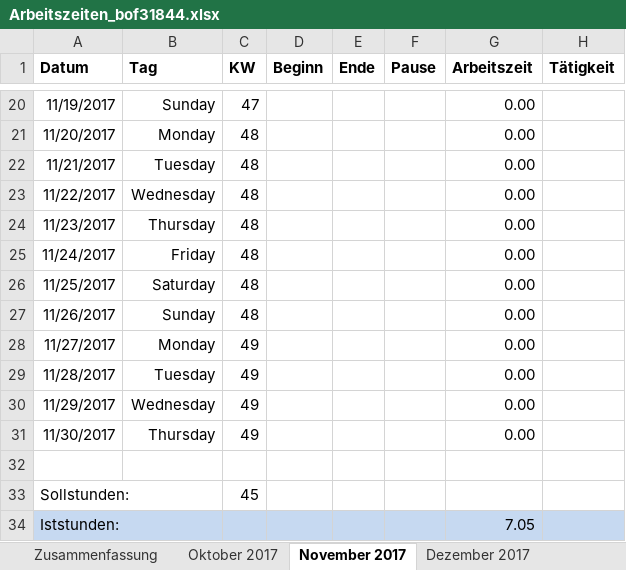
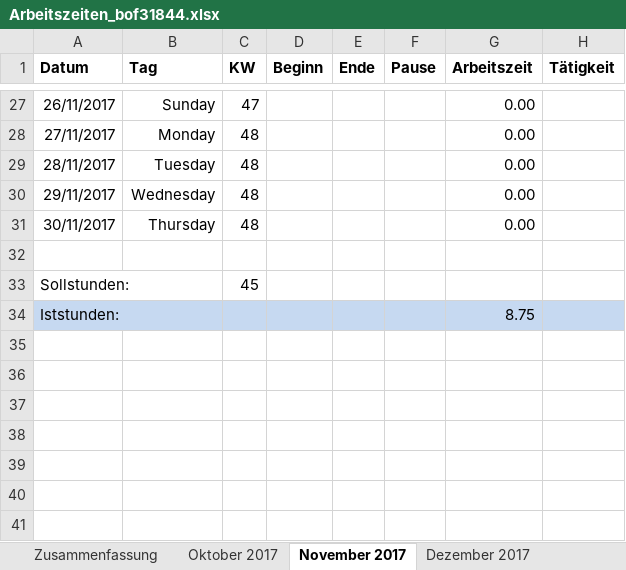
Before and after one commit to scd42636/DT_WS1718_02_StarCar, an Excel workbook: dokumentation/arbeitszeiten/Arbeitszeiten_bof31844.xlsx, sheet November 2017, drawn as a sheet; only a part is shown, gaps mark what is left out; values as stored, in another font and other column widths than the file's, no borders; conditional formats not drawn; removed rows and columns are numbered as before the commit, all else as after; the diff covers the shown part only; the diff names each change by its address in the sheet, - before the commit and + after, or states it on an @@ line.

Commit message:
Edit Arbeitszeiten_bof31844.xlsx

```diff
--- a/dokumentation/arbeitszeiten/Arbeitszeiten_bof31844.xlsx (sheet November 2017)
+++ b/dokumentation/arbeitszeiten/Arbeitszeiten_bof31844.xlsx (sheet November 2017)
-A27 (Datum): 11/19/2017
+A27 (Datum): 26/11/2017
-A28 (Datum): 11/20/2017
+A28 (Datum): 27/11/2017
-A29 (Datum): 11/21/2017
+A29 (Datum): 28/11/2017
-A30 (Datum): 11/22/2017
+A30 (Datum): 29/11/2017
-A31 (Datum): 11/23/2017
+A31 (Datum): 30/11/2017
-row 25: 11/24/2017 | Friday | 48 |  |  |  | 0.00
-row 26: 11/25/2017 | Saturday | 48 |  |  |  | 0.00
-row 27: 11/26/2017 | Sunday | 48 |  |  |  | 0.00
-row 28: 11/27/2017 | Monday | 49 |  |  |  | 0.00
-row 29: 11/28/2017 | Tuesday | 49 |  |  |  | 0.00
-row 30: 11/29/2017 | Wednesday | 49 |  |  |  | 0.00
-row 31: 11/30/2017 | Thursday | 49 |  |  |  | 0.00
-G34 (Arbeitszeit): 7.05
+G34 (Arbeitszeit): 8.75
```
Also changed, not shown: 10 added rows, 3 removed rows, 17 edited cells, cell formats and merged cells elsewhere in this sheet, sheet Oktober 2017, sheet Dezember 2017, sheet Januar 2018, sheet Zusammenfassung, formulas that keep their value.
